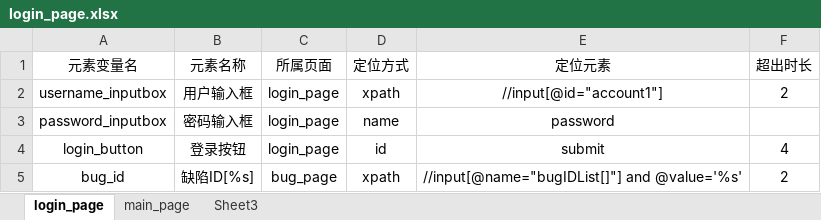
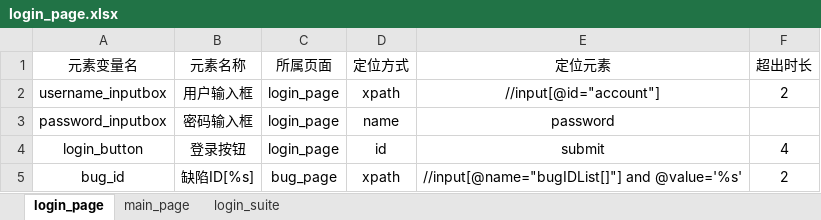
Before and after one commit to zengzhu2020520/Git_Po_Zentao, an Excel workbook: date/login_page.xlsx, sheet login_page, drawn as a sheet; values as stored, in another font and other column widths than the file's, no borders; the diff names each change by its address in the sheet, - before the commit and + after, or states it on an @@ line.

```diff
--- a/date/login_page.xlsx (sheet login_page)
+++ b/date/login_page.xlsx (sheet login_page)
-sheet tab: Sheet3
+sheet tab: login_suite
-E2 (定位元素): //input[@id="account1"]
+E2 (定位元素): //input[@id="account"]
```
Also changed, not shown: sheet login_suite, 9 other files.
